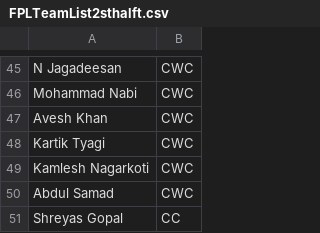
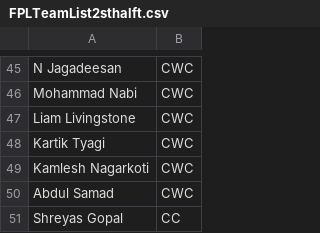
Before and after one commit to JiyaRashi/IPLFranchise2021, a CSV file: Data/FPLTeamList2sthalft.csv, drawn as a sheet; only a part is shown, gaps mark what is left out.

```diff
--- a/Data/FPLTeamList2sthalft.csv
+++ b/Data/FPLTeamList2sthalft.csv
@@ -46,3 +46,3 @@ N Jagadeesan	,	CWC
 Mohammad Nabi	,	CWC
-Avesh Khan	,	CWC
+Liam Livingstone,	CWC
 Kartik Tyagi	,	CWC
```
Also changed, not shown: 3 other files.
